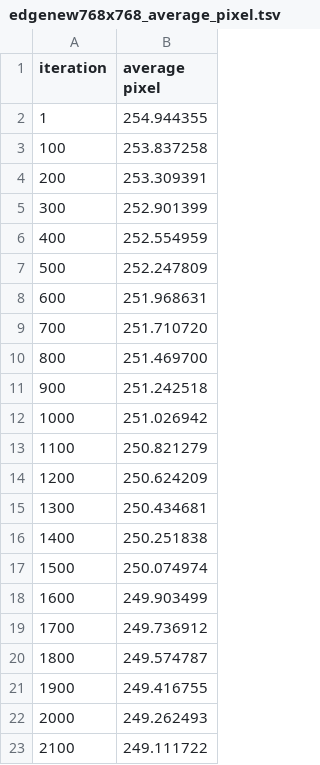
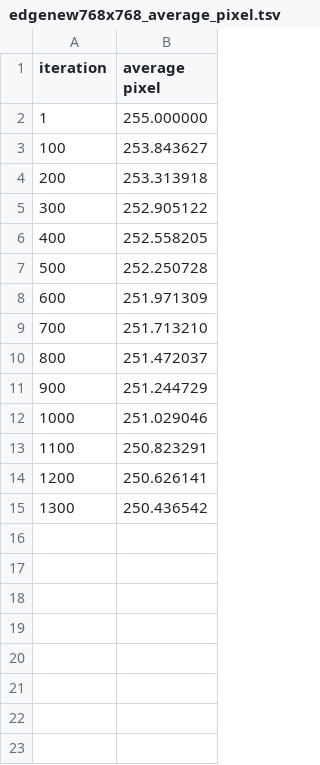
Before and after one commit to nikosxenakis/mpp_coursework, a TSV file: data/edgenew768x768_average_pixel.tsv, drawn as a sheet.

```diff
--- a/data/edgenew768x768_average_pixel.tsv
+++ b/data/edgenew768x768_average_pixel.tsv
@@ -1,23 +1,15 @@
 iteration	average pixel
-1	254.944355
-100	253.837258
-200	253.309391
-300	252.901399
-400	252.554959
-500	252.247809
-600	251.968631
-700	251.710720
-800	251.469700
-900	251.242518
-1000	251.026942
-1100	250.821279
-1200	250.624209
-1300	250.434681
-1400	250.251838
-1500	250.074974
-1600	249.903499
-1700	249.736912
-1800	249.574787
-1900	249.416755
-2000	249.262493
-2100	249.111722
+1	255.000000
+100	253.843627
+200	253.313918
+300	252.905122
+400	252.558205
+500	252.250728
+600	251.971309
+700	251.713210
+800	251.472037
+900	251.244729
+1000	251.029046
+1100	250.823291
+1200	250.626141
+1300	250.436542
```
Also changed, not shown: data/edgenew192x128_average_pixel.tsv, data/edgenew512x384_average_pixel.tsv, 51 other files.
